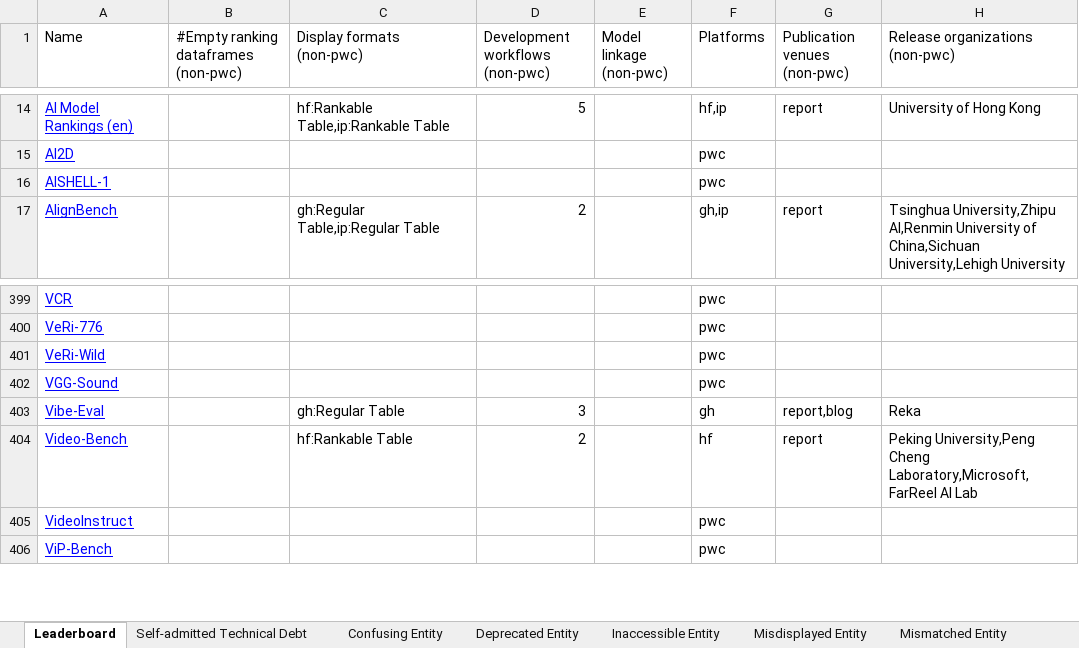
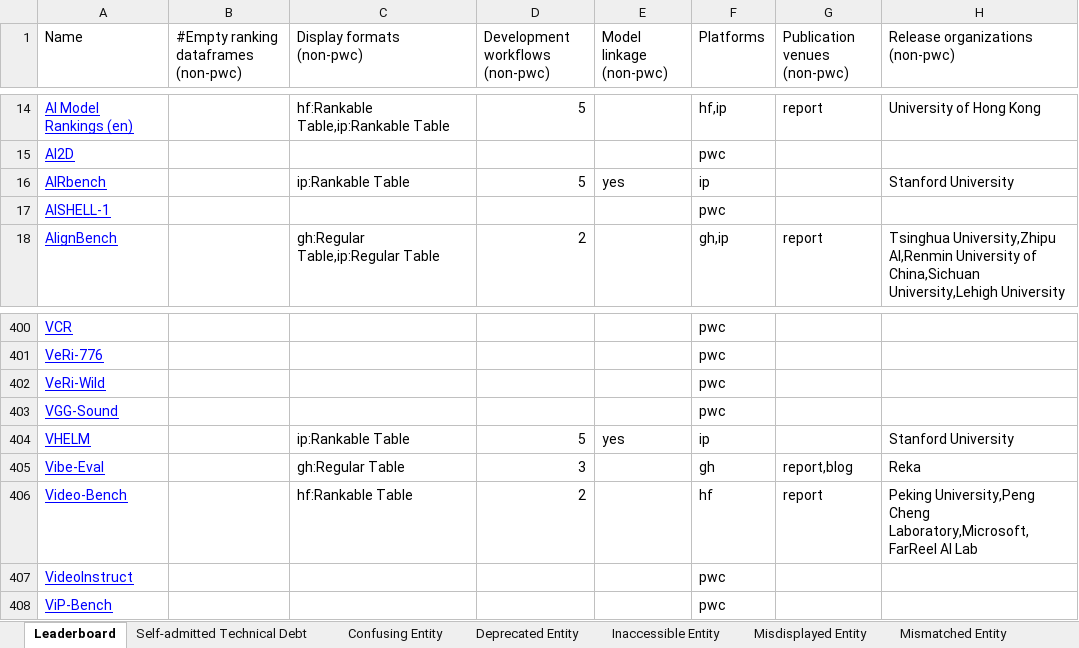
Before and after one commit to zhimin-z/Foundation-Model-Leaderboard-Survey, an Excel workbook: meta/Foundation Model Leaderboards.xlsx, sheet Leaderboard, drawn as a sheet; only a part is shown, gaps mark what is left out; values as stored, in another font and other column widths than the file's, no borders; charts and pictures not drawn; the diff names each change by its address in the sheet, - before the commit and + after, or states it on an @@ line.

```diff
--- a/meta/Foundation Model Leaderboards.xlsx (sheet Leaderboard)
+++ b/meta/Foundation Model Leaderboards.xlsx (sheet Leaderboard)
+row 16: AIRbench |  | ip:Rankable Table | 5 | yes | ip |  | Stanford University
+row 404: VHELM |  | ip:Rankable Table | 5 | yes | ip |  | Stanford University
```
Also changed, not shown: sheet Mismatched Entity, sheet Deprecated Entity, sheet Others, sheet Self-admitted Technical Debt, 4 other files.
